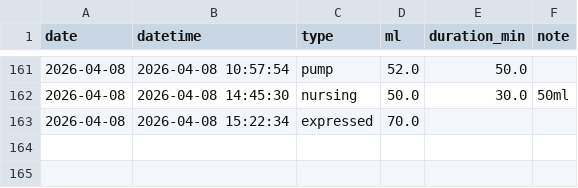
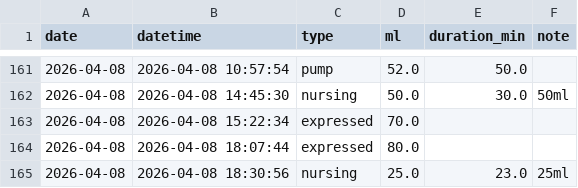
Before and after one commit to jaggiechu/breast-friend, a CSV file: session_detail.csv, drawn as a sheet; only a part is shown, gaps mark what is left out.

Commit message:
Auto-update: new data 2026-04-08 20:42

```diff
--- a/session_detail.csv
+++ b/session_detail.csv
@@ -169 +169,4 @@ date,datetime,type,ml,duration_min,note
 2026-04-08,2026-04-08 15:22:34,expressed,70.0,,
+2026-04-08,2026-04-08 18:07:44,expressed,80.0,,
+2026-04-08,2026-04-08 18:30:56,nursing,25.0,23.0,"25ml
+"
```
Also changed, not shown: daily_summary.csv, 1 other file.
